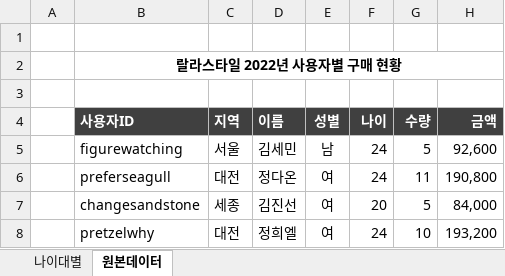
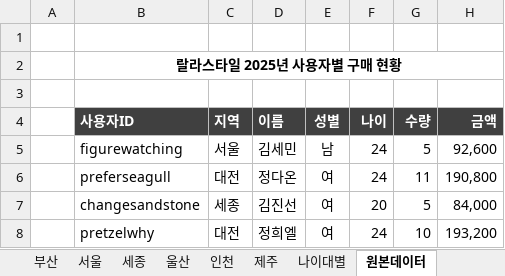
Before and after one commit to Hwangtaehun/excel, an Excel workbook: 실무_엑셀_예제_파일/Chapter06/06-010.xlsx, sheet 원본데이터, drawn as a sheet; only a part is shown; values as stored, in another font and other column widths than the file's, no borders; the diff names each change by its address in the sheet, - before the commit and + after, or states it on an @@ line.

```diff
--- a/실무_엑셀_예제_파일/Chapter06/06-010.xlsx (sheet 원본데이터)
+++ b/실무_엑셀_예제_파일/Chapter06/06-010.xlsx (sheet 원본데이터)
+sheet tab: 부산
+sheet tab: 서울
+sheet tab: 세종
+sheet tab: 울산
+sheet tab: 인천
+sheet tab: 제주
-B2 (사용자ID): 랄라스타일 2022년 사용자별 구매 현황
+B2 (사용자ID): 랄라스타일 2025년 사용자별 구매 현황
```
Also changed, not shown: other sheet tabs, 실무_엑셀_예제_파일/Chapter06/06-008.xlsx, 실무_엑셀_예제_파일/Chapter06/06-012.xlsx, 6 other files.
